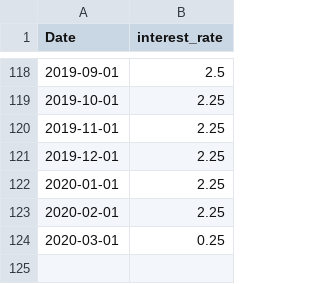
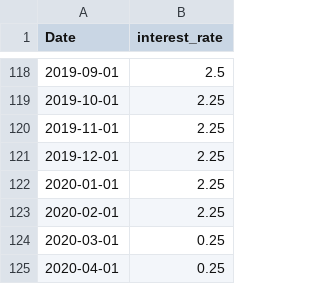
Before and after one commit to liuxingzhi/BitcoinPrediction, a CSV file: The interest rate for the United States, from 2010 - 2020.csv, drawn as a sheet; only a part is shown, gaps mark what is left out.

Commit message:
all data prepated

```diff
--- a/The interest rate for the United States, from 2010 - 2020.csv
+++ b/The interest rate for the United States, from 2010 - 2020.csv
@@ -124 +124,2 @@ Date,interest_rate
 2020-03-01,0.25
+2020-04-01,0.25
```
Also changed, not shown: 11 other files.
